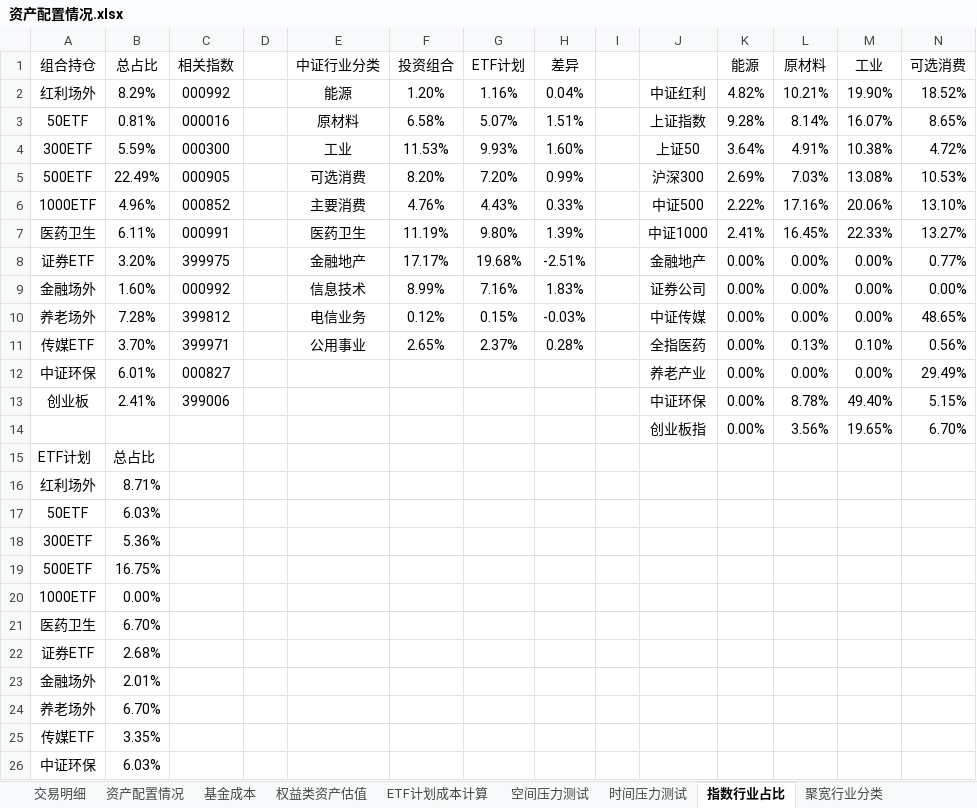
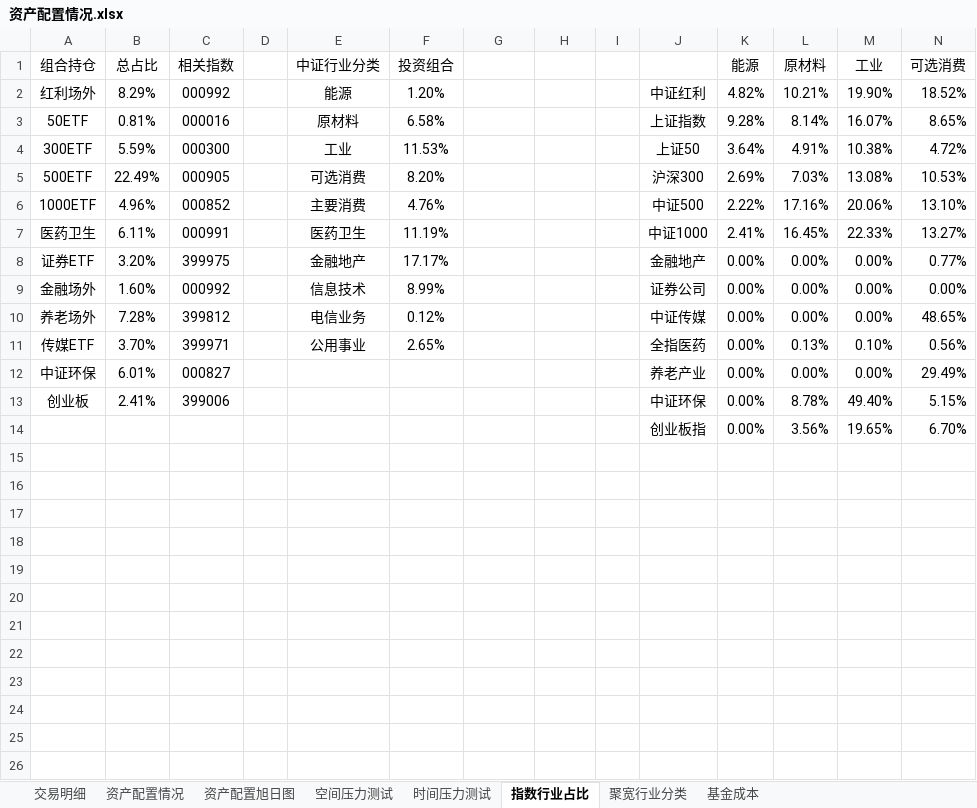
Before and after one commit to klq26/finance-data, an Excel workbook: Portfolio/资产配置情况.xlsx, sheet 指数行业占比, drawn as a sheet; only a part is shown; values as stored, in another font and other column widths than the file's, no borders; charts and pictures and conditional formats not drawn; rows hold the shown columns only; the diff covers the shown part only; the diff names each change by its address in the sheet, - before the commit and + after, or states it on an @@ line.

```diff
--- a/Portfolio/资产配置情况.xlsx (sheet 指数行业占比)
+++ b/Portfolio/资产配置情况.xlsx (sheet 指数行业占比)
-sheet tab: 权益类资产估值
-sheet tab: ETF计划成本计算
+sheet tab: 资产配置旭日图
@@ sheet tab order changed: 交易明细 | 资产配置情况 | 资产配置旭日图 | 空间压力测试 | 时间压力测试 | 指数行业占比 | 聚宽行业分类 | 基金成本 @@
-G1: ETF计划
+G1: (empty)
-H1: 差异
+H1: (empty)
-G2: 1.16%
+G2: (empty)
-H2: 0.04%
+H2: (empty)
-G3: 5.07%
+G3: (empty)
-H3: 1.51%
+H3: (empty)
-G4: 9.93%
+G4: (empty)
-H4: 1.60%
+H4: (empty)
-G5: 7.20%
+G5: (empty)
-H5: 0.99%
+H5: (empty)
-G6: 4.43%
+G6: (empty)
-H6: 0.33%
+H6: (empty)
-G7: 9.80%
+G7: (empty)
-H7: 1.39%
+H7: (empty)
-G8: 19.68%
+G8: (empty)
-H8: -2.51%
+H8: (empty)
-G9: 7.16%
+G9: (empty)
-H9: 1.83%
+H9: (empty)
-G10: 0.15%
+G10: (empty)
-H10: -0.03%
+H10: (empty)
-G11: 2.37%
+G11: (empty)
-H11: 0.28%
+H11: (empty)
-row 15: ETF计划 | 总占比
-row 16: 红利场外 | 8.71%
-row 17: 50ETF | 6.03%
-row 18: 300ETF | 5.36%
-row 19: 500ETF | 16.75%
-row 20: 1000ETF | 0.00%
-row 21: 医药卫生 | 6.70%
-row 22: 证券ETF | 2.68%
-row 23: 金融场外 | 2.01%
-row 24: 养老场外 | 6.70%
-row 25: 传媒ETF | 3.35%
-row 26: 中证环保 | 6.03%
```
Also changed, not shown: 1 removed row elsewhere in this sheet, sheet 资产配置情况, sheet 交易明细, sheet 时间压力测试, formulas that keep their value, charts or pictures, 1 other file.
